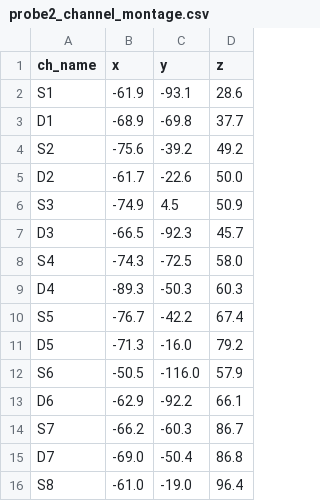
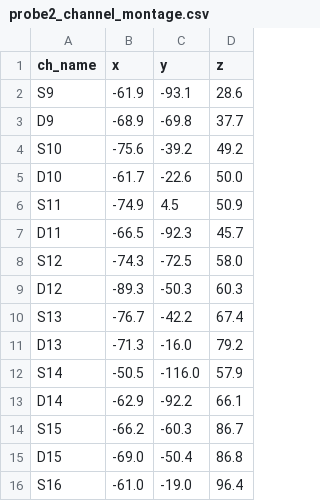
Before and after one commit to rfahrn/fNIRS-project, a CSV file: Data/S01/probe2_channel_montage.csv, drawn as a sheet.

```diff
--- a/Data/S01/probe2_channel_montage.csv
+++ b/Data/S01/probe2_channel_montage.csv
@@ -1,16 +1,16 @@
 ch_name,x,y,z
-S1,-61.9,-93.1,28.6
-D1,-68.9,-69.8,37.7
-S2,-75.6,-39.2,49.2
-D2,-61.7,-22.6,50.0
-S3,-74.9,4.5,50.9
-D3,-66.5,-92.3,45.7
-S4,-74.3,-72.5,58.0
-D4,-89.3,-50.3,60.3
-S5,-76.7,-42.2,67.4
-D5,-71.3,-16.0,79.2
-S6,-50.5,-116.0,57.9
-D6,-62.9,-92.2,66.1
-S7,-66.2,-60.3,86.7
-D7,-69.0,-50.4,86.8
-S8,-61.0,-19.0,96.4
+S9,-61.9,-93.1,28.6
+D9,-68.9,-69.8,37.7
+S10,-75.6,-39.2,49.2
+D10,-61.7,-22.6,50.0
+S11,-74.9,4.5,50.9
+D11,-66.5,-92.3,45.7
+S12,-74.3,-72.5,58.0
+D12,-89.3,-50.3,60.3
+S13,-76.7,-42.2,67.4
+D13,-71.3,-16.0,79.2
+S14,-50.5,-116.0,57.9
+D14,-62.9,-92.2,66.1
+S15,-66.2,-60.3,86.7
+D15,-69.0,-50.4,86.8
+S16,-61.0,-19.0,96.4
```
Also changed, not shown: Data/S11/0001_edit.csv, Data/S11/probe2_channel_montage.csv, 5 other files.
